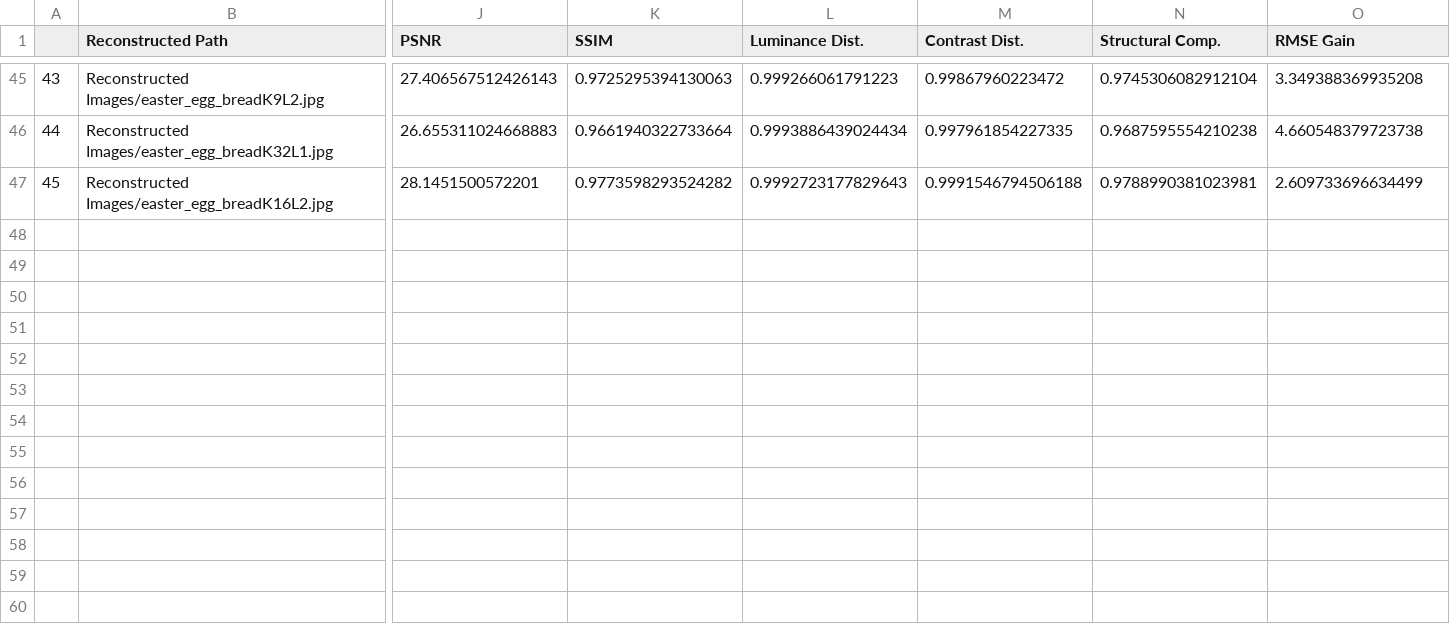
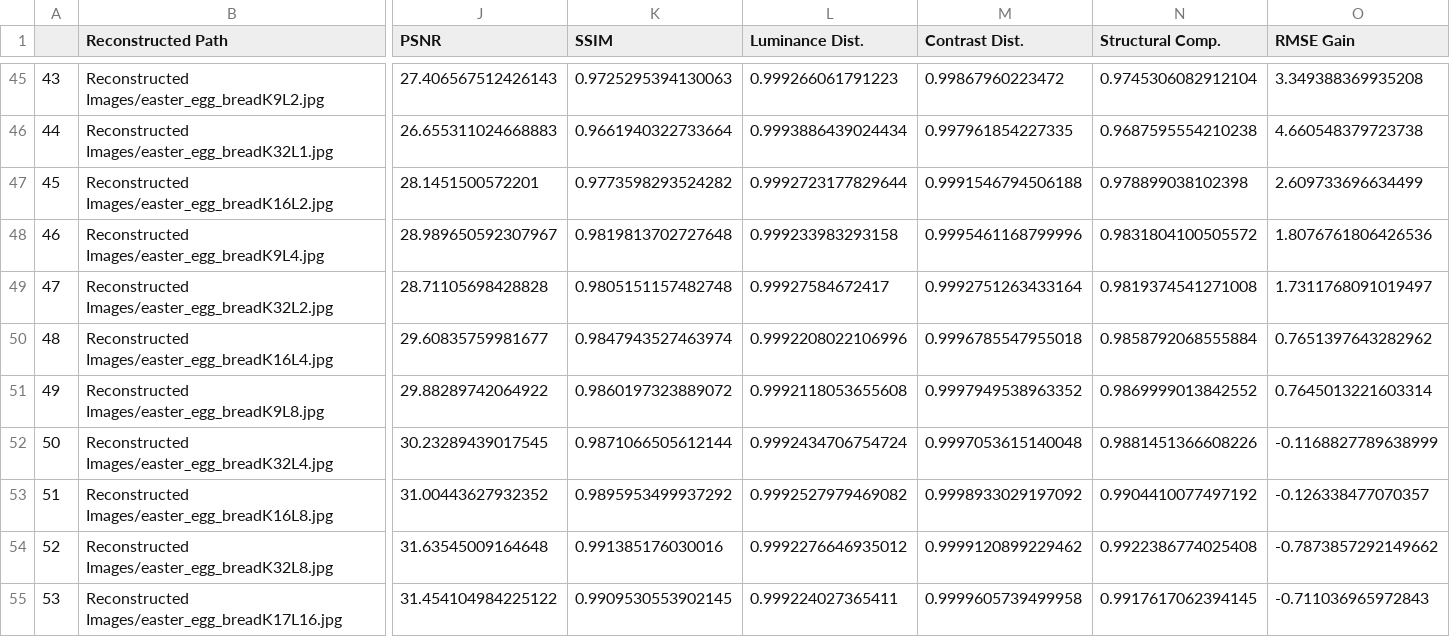
Before and after one commit to rainonej/Sparse-Dictionary-Learning, a CSV file: EVALUATION_METRICS.csv, drawn as a sheet; only a part is shown, gaps mark what is left out; rows hold the shown columns only; the diff names each change by its address in the sheet, - before the commit and + after, or states it on an @@ line.

```diff
--- a/EVALUATION_METRICS.csv
+++ b/EVALUATION_METRICS.csv
-L47 (Luminance Dist.): 0.9992723177829643
+L47 (Luminance Dist.): 0.9992723177829644
-N47 (Structural Comp.): 0.9788990381023981
+N47 (Structural Comp.): 0.978899038102398
+row 48: 46 | Reconstructed Images/easter_egg_breadK9L4.jpg | 28.989650592307967 | 0.9819813702727648 | 0.999233983293158 | 0.9995461168799996 | 0.9831804100505572 | 1.8076761806426536
+row 49: 47 | Reconstructed Images/easter_egg_breadK32L2.jpg | 28.71105698428828 | 0.9805151157482748 | 0.99927584672417 | 0.9992751263433164 | 0.9819374541271008 | 1.7311768091019497
+row 50: 48 | Reconstructed Images/easter_egg_breadK16L4.jpg | 29.60835759981677 | 0.9847943527463974 | 0.9992208022106996 | 0.9996785547955018 | 0.9858792068555884 | 0.7651397643282962
+row 51: 49 | Reconstructed Images/easter_egg_breadK9L8.jpg | 29.88289742064922 | 0.9860197323889072 | 0.9992118053655608 | 0.9997949538963352 | 0.9869999013842552 | 0.7645013221603314
+row 52: 50 | Reconstructed Images/easter_egg_breadK32L4.jpg | 30.23289439017545 | 0.9871066505612144 | 0.9992434706754724 | 0.9997053615140048 | 0.9881451366608226 | -0.1168827789638999
+row 53: 51 | Reconstructed Images/easter_egg_breadK16L8.jpg | 31.00443627932352 | 0.9895953499937292 | 0.9992527979469082 | 0.9998933029197092 | 0.9904410077497192 | -0.126338477070357
+row 54: 52 | Reconstructed Images/easter_egg_breadK32L8.jpg | 31.63545009164648 | 0.991385176030016 | 0.9992276646935012 | 0.9999120899229462 | 0.9922386774025408 | -0.7873857292149662
+row 55: 53 | Reconstructed Images/easter_egg_breadK17L16.jpg | 31.454104984225122 | 0.9909530553902145 | 0.999224027365411 | 0.9999605739499958 | 0.9917617062394145 | -0.711036965972843
```
Also changed, not shown: 14 other files.
